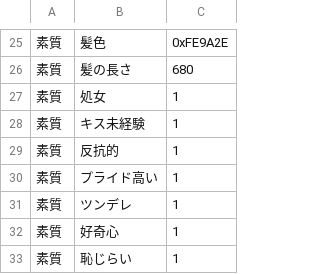
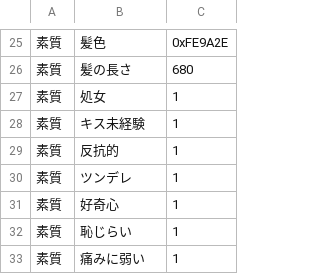
Before and after one commit to wamekukyouzin/eratohoK, a CSV file: CSV/Chara/Chara56 リリーブラック.csv, drawn as a sheet; only a part is shown, gaps mark what is left out; the shorter side is filled out with more unchanged rows; the diff names each change by its address in the sheet, - before the commit and + after, or states it on an @@ line.

Commit message:
リリーブラックからプライド高いを削除。

```diff
--- a/CSV/Chara/Chara56 リリーブラック.csv
+++ b/CSV/Chara/Chara56 リリーブラック.csv
-row 30: 素質 | プライド高い | 1
```
